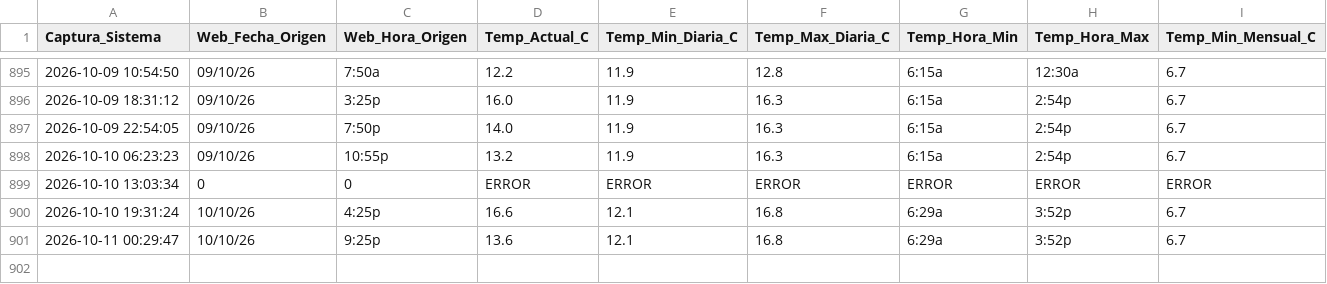
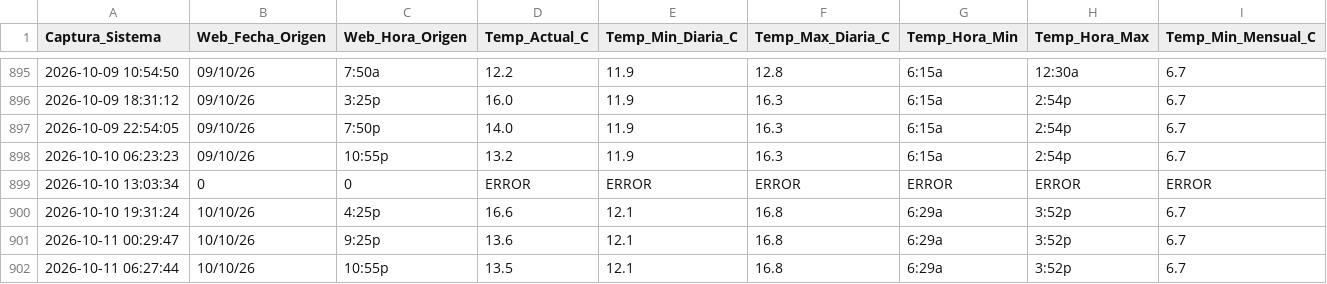
Before and after one commit to wenchis-code/clima-san-isidro, a CSV file: registro_clima_san_isidro.csv, drawn as a sheet; only a part is shown, gaps mark what is left out; rows hold the shown columns only; the diff names each change by its address in the sheet, - before the commit and + after, or states it on an @@ line.

Commit message:
Captura exitosa Sun Oct 11 06:27:45 UTC 2026

```diff
--- a/registro_clima_san_isidro.csv
+++ b/registro_clima_san_isidro.csv
+row 902: 2026-10-11 06:27:44 | 10/10/26 | 10:55p | 13.5 | 12.1 | 16.8 | 6:29a | 3:52p | 6.7
```
